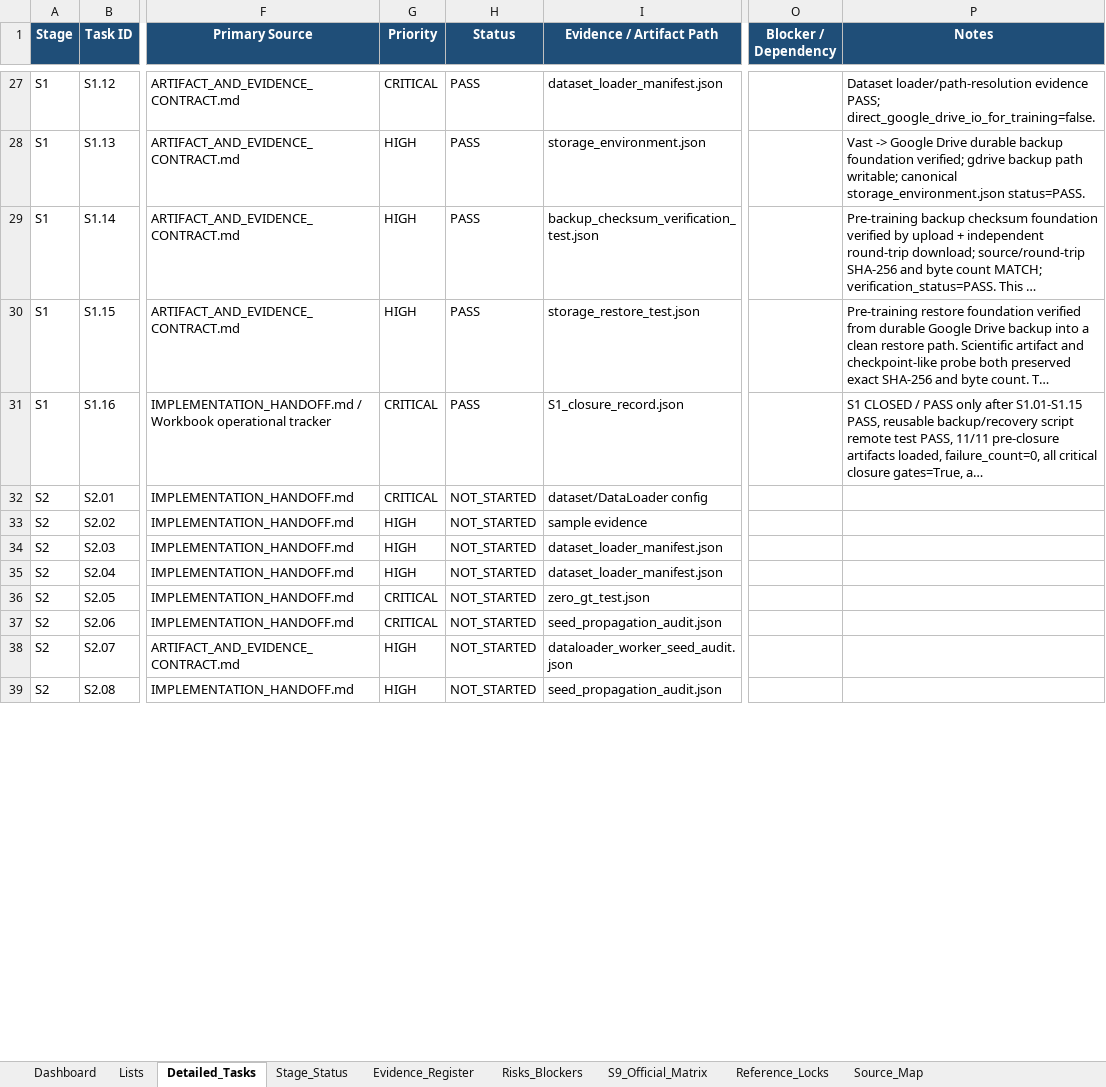
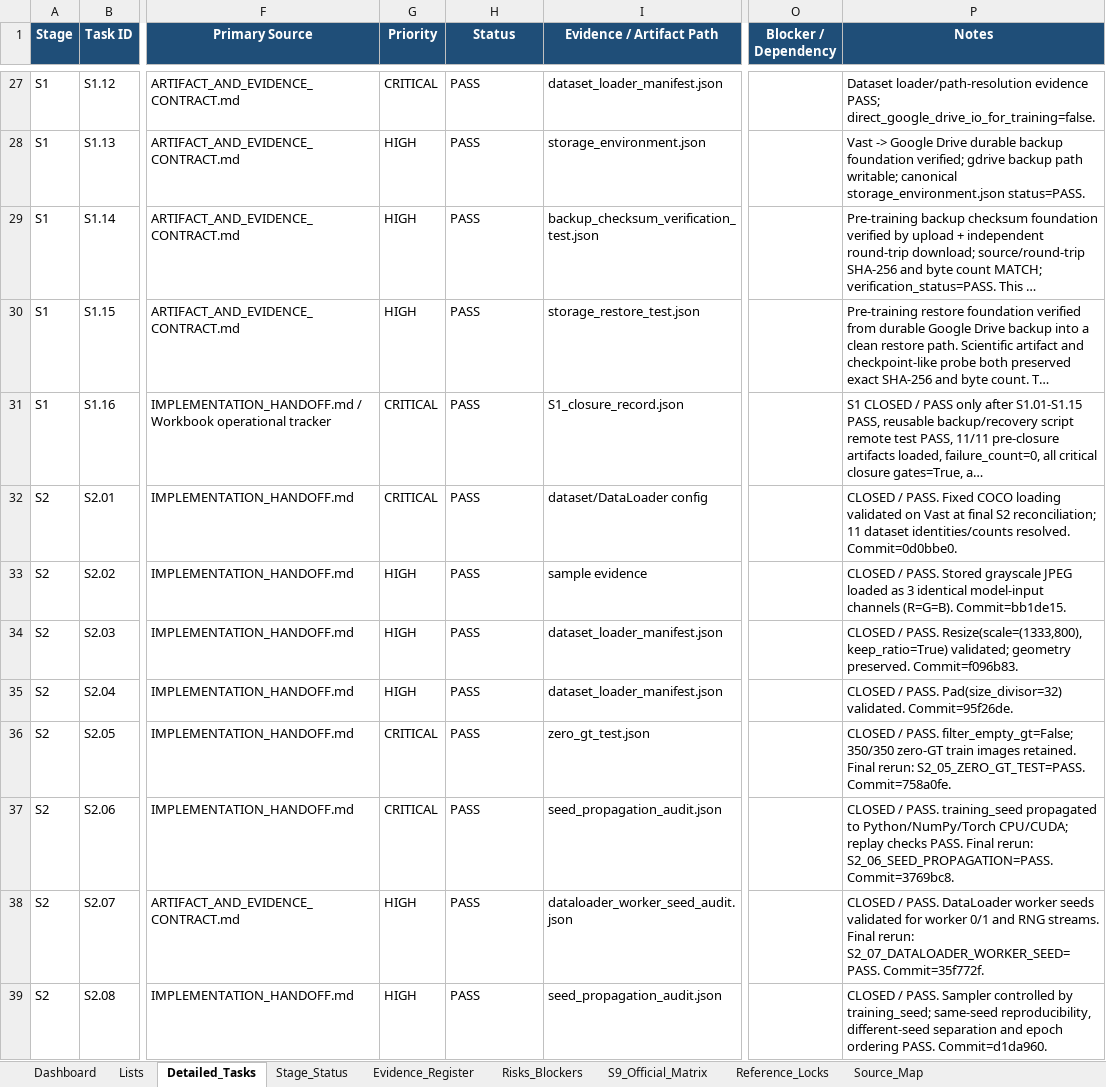
Before and after one commit to kelvinquach/ssl_detection_xray_v2, an Excel workbook: SSOD_S0_S9_Implementation_Management_Dashboard.xlsx, sheet Detailed_Tasks, drawn as a sheet; only a part is shown, gaps mark what is left out; long unchanged cells end in …; values as stored, in another font and other column widths than the file's, no borders; conditional formats and table styles not drawn; the diff covers the shown part only; the diff names each change by its address in the sheet, - before the commit and + after, or states it on an @@ line.

```diff
--- a/SSOD_S0_S9_Implementation_Management_Dashboard.xlsx (sheet Detailed_Tasks)
+++ b/SSOD_S0_S9_Implementation_Management_Dashboard.xlsx (sheet Detailed_Tasks)
-H32:H39 (Status): NOT_STARTED
+H32:H39 (Status): PASS
-P32 (Notes): (empty)
+P32 (Notes): CLOSED / PASS. Fixed COCO loading validated on Vast at final S2 reconciliation; 11 dataset identities/counts resolved. Commit=0d0bbe0.
-P33 (Notes): (empty)
+P33 (Notes): CLOSED / PASS. Stored grayscale JPEG loaded as 3 identical model-input channels (R=G=B). Commit=bb1de15.
-P34 (Notes): (empty)
+P34 (Notes): CLOSED / PASS. Resize(scale=(1333,800), keep_ratio=True) validated; geometry preserved. Commit=f096b83.
-P35 (Notes): (empty)
+P35 (Notes): CLOSED / PASS. Pad(size_divisor=32) validated. Commit=95f26de.
-P36 (Notes): (empty)
+P36 (Notes): CLOSED / PASS. filter_empty_gt=False; 350/350 zero-GT train images retained. Final rerun: S2_05_ZERO_GT_TEST=PASS. Commit=758a0fe.
-P37 (Notes): (empty)
+P37 (Notes): CLOSED / PASS. training_seed propagated to Python/NumPy/Torch CPU/CUDA; replay checks PASS. Final rerun: S2_06_SEED_PROPAGATION=PASS. Commit=3769bc8.
-P38 (Notes): (empty)
+P38 (Notes): CLOSED / PASS. DataLoader worker seeds validated for worker 0/1 and RNG streams. Final rerun: S2_07_DATALOADER_WORKER_SEED=PASS. Commit=35f772f.
-P39 (Notes): (empty)
+P39 (Notes): CLOSED / PASS. Sampler controlled by training_seed; same-seed reproducibility, different-seed separation and epoch ordering PASS. Commit=d1da960.
```
Also changed, not shown: 16 edited cells elsewhere in this sheet, sheet Evidence_Register, sheet Dashboard, sheet Stage_Status, formulas that keep their value, charts or pictures, 6 other files.
